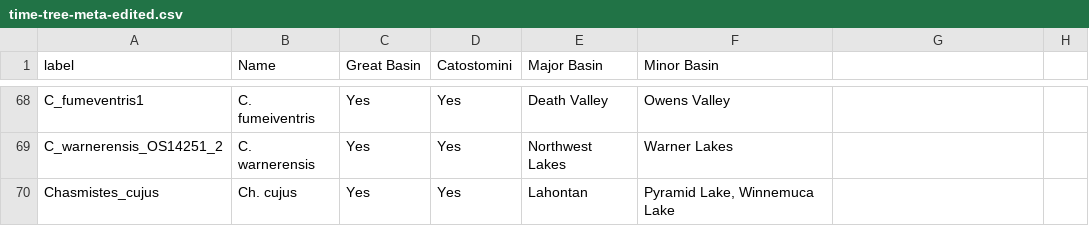
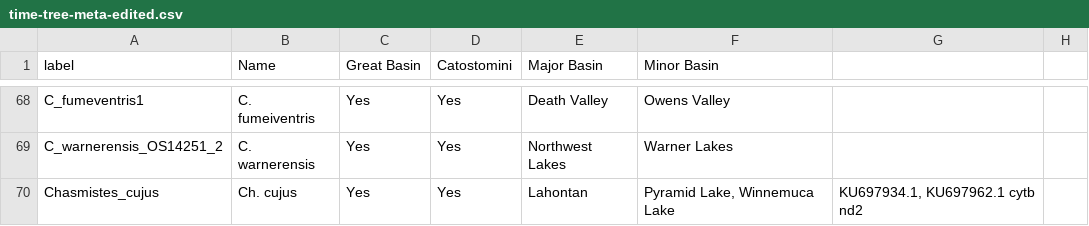
Before and after one commit to MacCampbell/wall-canyon, a CSV file: meta/time-tree-meta-edited.csv, drawn as a sheet; only a part is shown, gaps mark what is left out.

Commit message:
Analyzing time tree

```diff
--- a/meta/time-tree-meta-edited.csv
+++ b/meta/time-tree-meta-edited.csv
@@ -69,2 +69,2 @@ C_fumeventris1,C. fumeiventris,Yes,Yes,Death Valley,Owens Valley,,
 C_warnerensis_OS14251_2,C. warnerensis,Yes,Yes,Northwest Lakes,Warner Lakes,,
-Chasmistes_cujus,Ch. cujus,Yes,Yes,Lahontan,"Pyramid Lake, Winnemuca Lake",,
+Chasmistes_cujus,Ch. cujus,Yes,Yes,Lahontan,"Pyramid Lake, Winnemuca Lake","KU697934.1, KU697962.1 cytb nd2",
```
Also changed, not shown: 2 other files.
